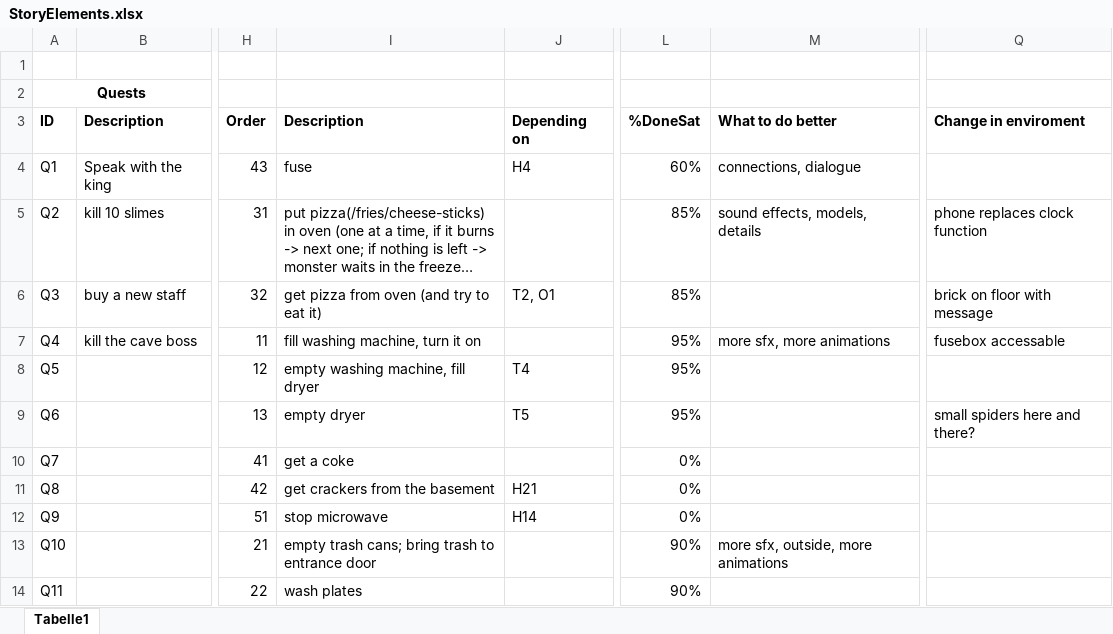
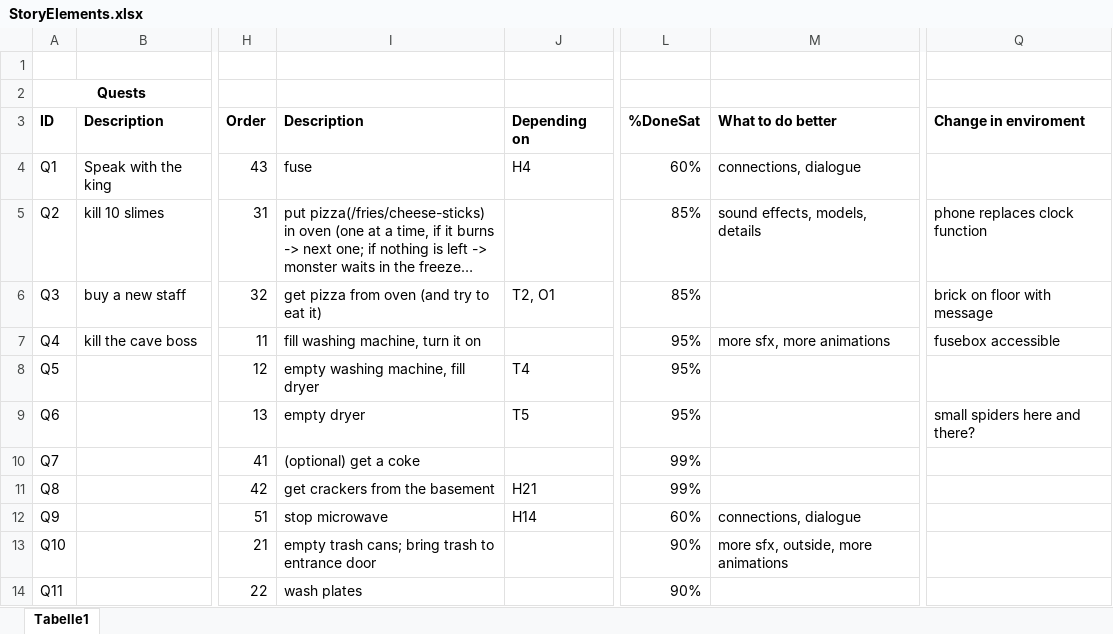
Before and after one commit to Maki99999/isekai-fake-rpg, an Excel workbook: Documents/StoryElements.xlsx, sheet Tabelle1, drawn as a sheet; only a part is shown, gaps mark what is left out; long unchanged cells end in …; values as stored, in another font and other column widths than the file's, no borders; conditional formats not drawn; the diff names each change by its address in the sheet, - before the commit and + after, or states it on an @@ line.

```diff
--- a/Documents/StoryElements.xlsx (sheet Tabelle1)
+++ b/Documents/StoryElements.xlsx (sheet Tabelle1)
-Q7: fusebox accessable
+Q7: fusebox accessible
-I10: get a coke
+I10: (optional) get a coke
-L10:L11: 0%
+L10:L11: 99%
-L12: 0%
+L12: 60%
-M12: (empty)
+M12: connections, dialogue
```
Also changed, not shown: 18 other files.
